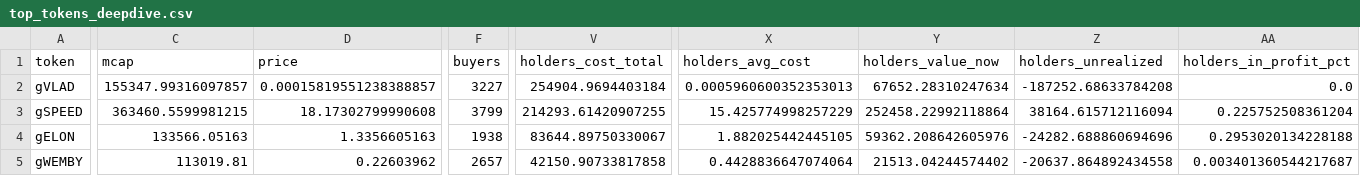
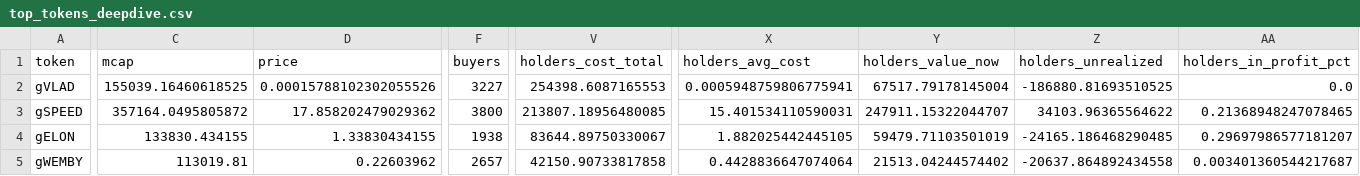
Before and after one commit to ozzyxbt/grail-analytics, a CSV file: out/top_tokens_deepdive.csv, drawn as a sheet; only a part is shown, gaps mark what is left out; the diff covers the shown part only; the diff names each change by its address in the sheet, - before the commit and + after, or states it on an @@ line.

```diff
--- a/out/top_tokens_deepdive.csv
+++ b/out/top_tokens_deepdive.csv
-C2 (mcap): 155347.99316097857
+C2 (mcap): 155039.16460618525
-D2 (price): 0.00015819551238388857
+D2 (price): 0.00015788102302055526
-V2 (holders_cost_total): 254904.9694403184
+V2 (holders_cost_total): 254398.6087165553
-X2 (holders_avg_cost): 0.0005960600352353013
+X2 (holders_avg_cost): 0.0005948759806775941
-Y2 (holders_value_now): 67652.28310247634
+Y2 (holders_value_now): 67517.79178145004
-Z2 (holders_unrealized): -187252.68633784208
+Z2 (holders_unrealized): -186880.81693510525
-C3 (mcap): 363460.5599981215
+C3 (mcap): 357164.0495805872
-D3 (price): 18.17302799990608
+D3 (price): 17.858202479029362
-F3 (buyers): 3799
+F3 (buyers): 3800
-V3 (holders_cost_total): 214293.61420907255
+V3 (holders_cost_total): 213807.18956480085
-X3 (holders_avg_cost): 15.425774998257229
+X3 (holders_avg_cost): 15.401534110590031
-Y3 (holders_value_now): 252458.22992118864
+Y3 (holders_value_now): 247911.15322044707
-Z3 (holders_unrealized): 38164.615712116094
+Z3 (holders_unrealized): 34103.96365564622
-AA3 (holders_in_profit_pct): 0.225752508361204
+AA3 (holders_in_profit_pct): 0.21368948247078465
-C4 (mcap): 133566.05163
+C4 (mcap): 133830.434155
-D4 (price): 1.3356605163
+D4 (price): 1.33830434155
-Y4 (holders_value_now): 59362.208642605976
+Y4 (holders_value_now): 59479.71103501019
-Z4 (holders_unrealized): -24282.688860694696
+Z4 (holders_unrealized): -24165.186468290485
-AA4 (holders_in_profit_pct): 0.2953020134228188
+AA4 (holders_in_profit_pct): 0.29697986577181207
```
Also changed, not shown: 22 edited cells elsewhere in this file, out/exclusive_mint_cohorts.csv, out/grailist.csv, 18 other files.
